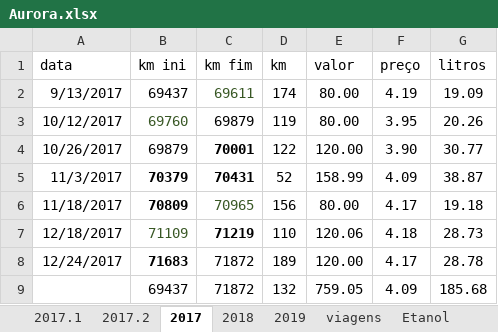
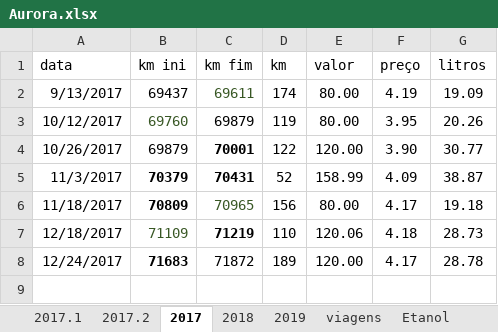
Before and after one commit to mjnlima/dadosGD, an Excel workbook: Aurora.xlsx, sheet 2017, drawn as a sheet; values as stored, in another font and other column widths than the file's, no borders; table styles not drawn; the diff names each change by its address in the sheet, - before the commit and + after, or states it on an @@ line.

```diff
--- a/Aurora.xlsx (sheet 2017)
+++ b/Aurora.xlsx (sheet 2017)
-row 9:  | 69437 | 71872 | 132 | 759.05 | 4.09 | 185.68
```
Also changed, not shown: sheet 2019, sheet 2018, sheet Etanol, sheet viagens.
